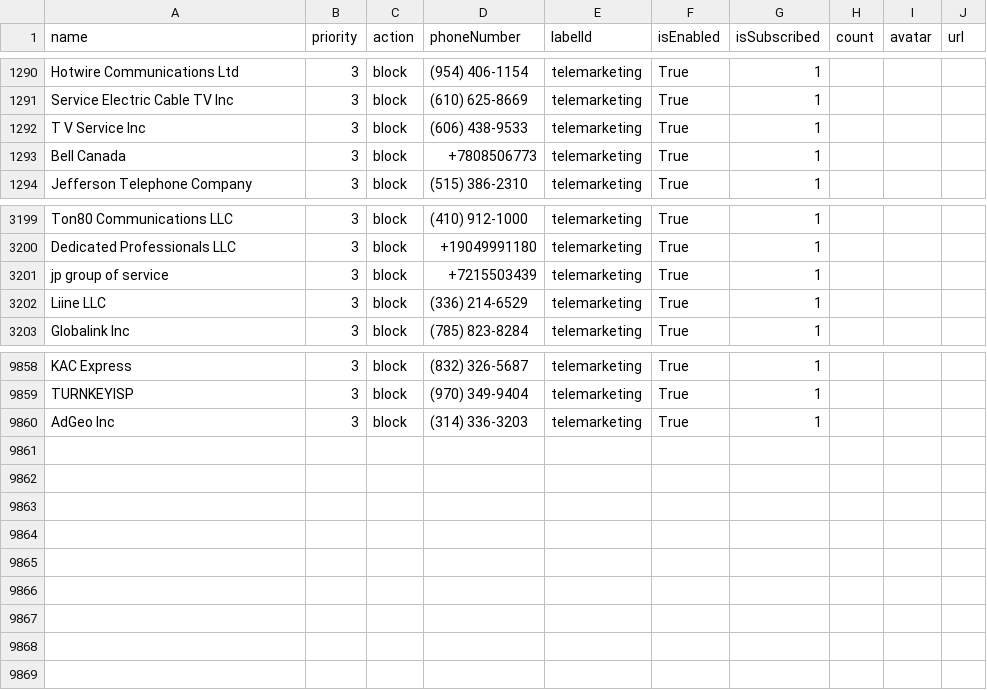
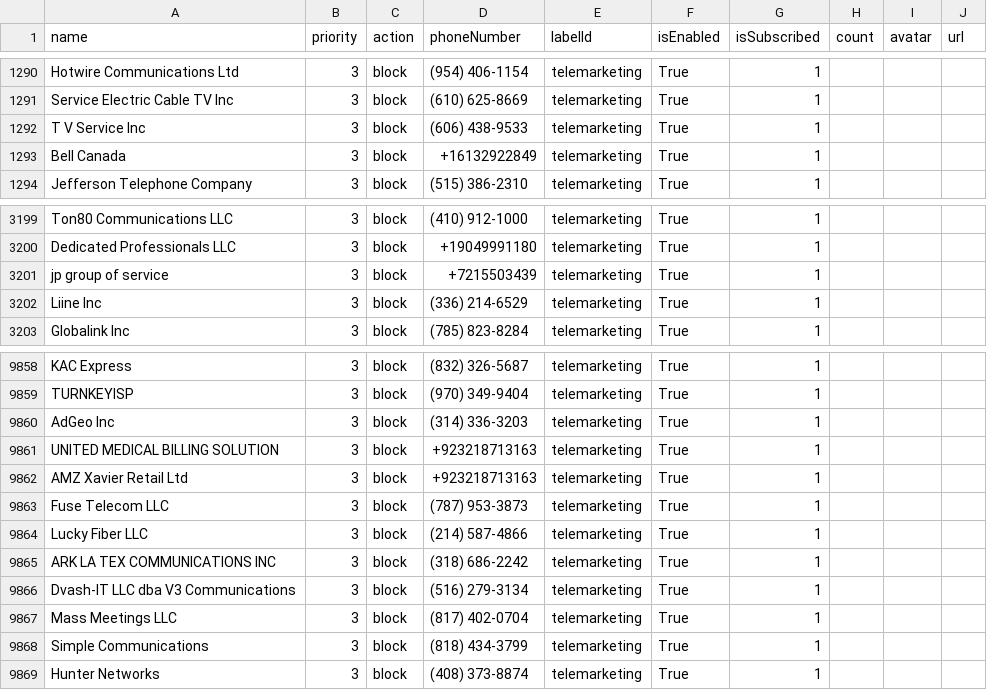
Before and after one commit to haygcao/vccard, a CSV file: US/processed_v2.csv, drawn as a sheet; only a part is shown, gaps mark what is left out.

```diff
--- a/US/processed_v2.csv
+++ b/US/processed_v2.csv
@@ -1292,3 +1292,3 @@ Service Electric Cable TV Inc,3,block,(610) 625-8669,telemarketing,True,1,,,
 T V Service Inc,3,block,(606) 438-9533,telemarketing,True,1,,,
-Bell Canada,3,block,+7808506773,telemarketing,True,1,,,
+Bell Canada,3,block,+16132922849,telemarketing,True,1,,,
 Jefferson Telephone Company,3,block,(515) 386-2310,telemarketing,True,1,,,
@@ -3201,3 +3201,3 @@ Dedicated Professionals LLC,3,block,+19049991180,telemarketing,True,1,,,
 jp group of service,3,block,+7215503439,telemarketing,True,1,,,
-Liine LLC,3,block,(336) 214-6529,telemarketing,True,1,,,
+Liine Inc,3,block,(336) 214-6529,telemarketing,True,1,,,
 Globalink Inc,3,block,(785) 823-8284,telemarketing,True,1,,,
@@ -9860 +9860,10 @@ TURNKEYISP,3,block,(970) 349-9404,telemarketing,True,1,,,
 AdGeo Inc,3,block,(314) 336-3203,telemarketing,True,1,,,
+UNITED MEDICAL BILLING SOLUTION,3,block,+923218713163,telemarketing,True,1,,,
+AMZ Xavier Retail Ltd,3,block,+923218713163,telemarketing,True,1,,,
+Fuse Telecom LLC,3,block,(787) 953-3873,telemarketing,True,1,,,
+Lucky Fiber LLC,3,block,(214) 587-4866,telemarketing,True,1,,,
+ARK LA TEX COMMUNICATIONS INC,3,block,(318) 686-2242,telemarketing,True,1,,,
+Dvash-IT LLC dba V3 Communications,3,block,(516) 279-3134,telemarketing,True,1,,,
+Mass Meetings LLC,3,block,(817) 402-0704,telemarketing,True,1,,,
+Simple Communications,3,block,(818) 434-3799,telemarketing,True,1,,,
+Hunter Networks,3,block,(408) 373-8874,telemarketing,True,1,,,
```
Also changed, not shown: US/processed_data.csv.
